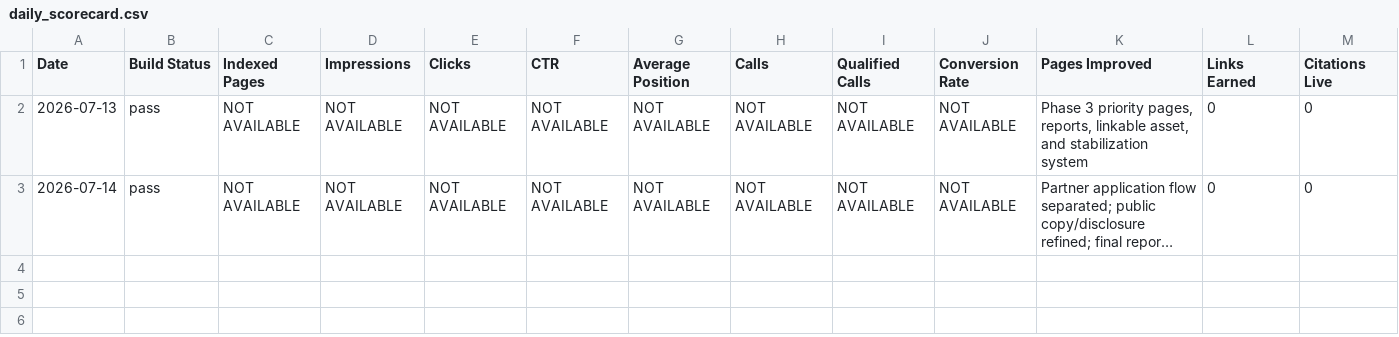
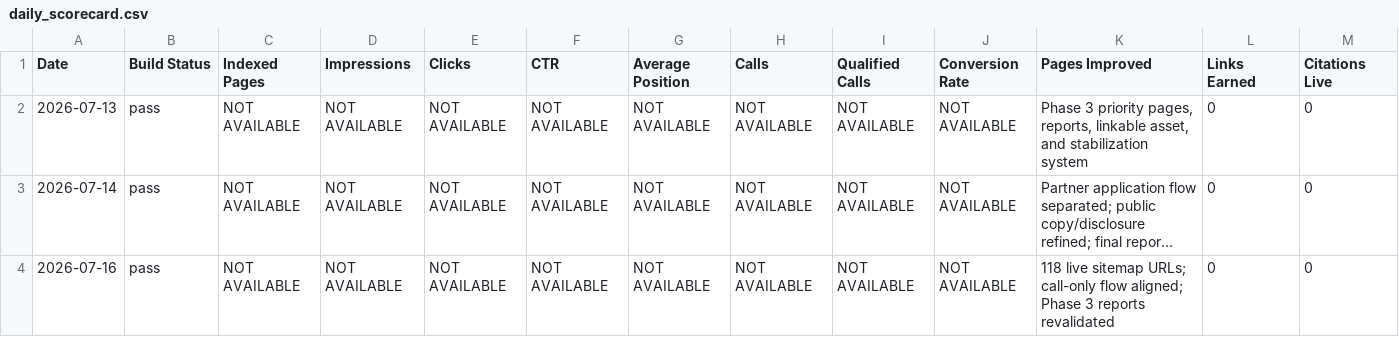
Before and after one commit to affankhan147-arch/ppc-website, a CSV file: ops/daily_scorecard.csv, drawn as a sheet; only a part is shown; long unchanged cells end in …; rows hold the shown columns only; the diff names each change by its address in the sheet, - before the commit and + after, or states it on an @@ line.

```diff
--- a/ops/daily_scorecard.csv
+++ b/ops/daily_scorecard.csv
+row 4: 2026-07-16 | pass | NOT AVAILABLE | NOT AVAILABLE | NOT AVAILABLE | NOT AVAILABLE | NOT AVAILABLE | NOT AVAILABLE | NOT AVAILABLE | NOT AVAILABLE | 118 live sitemap URLs; call-only flow aligned; Phase 3 reports revalidated | 0 | 0
```
Also changed, not shown: reports/phase3_performance_scorecard.csv, 7 other files.
